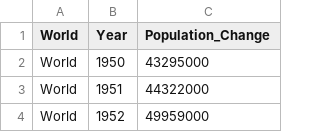
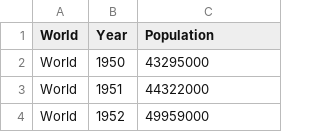
Before and after one commit to dfghtyuvbn/3179, a CSV file: data/World_.csv, drawn as a sheet; only a part is shown.

Commit message:
Update World_.csv

```diff
--- a/data/World_.csv
+++ b/data/World_.csv
@@ -1,2 +1,2 @@
-World,Year,Population_Change
+World,Year,Population
 World,1950,43295000
```
